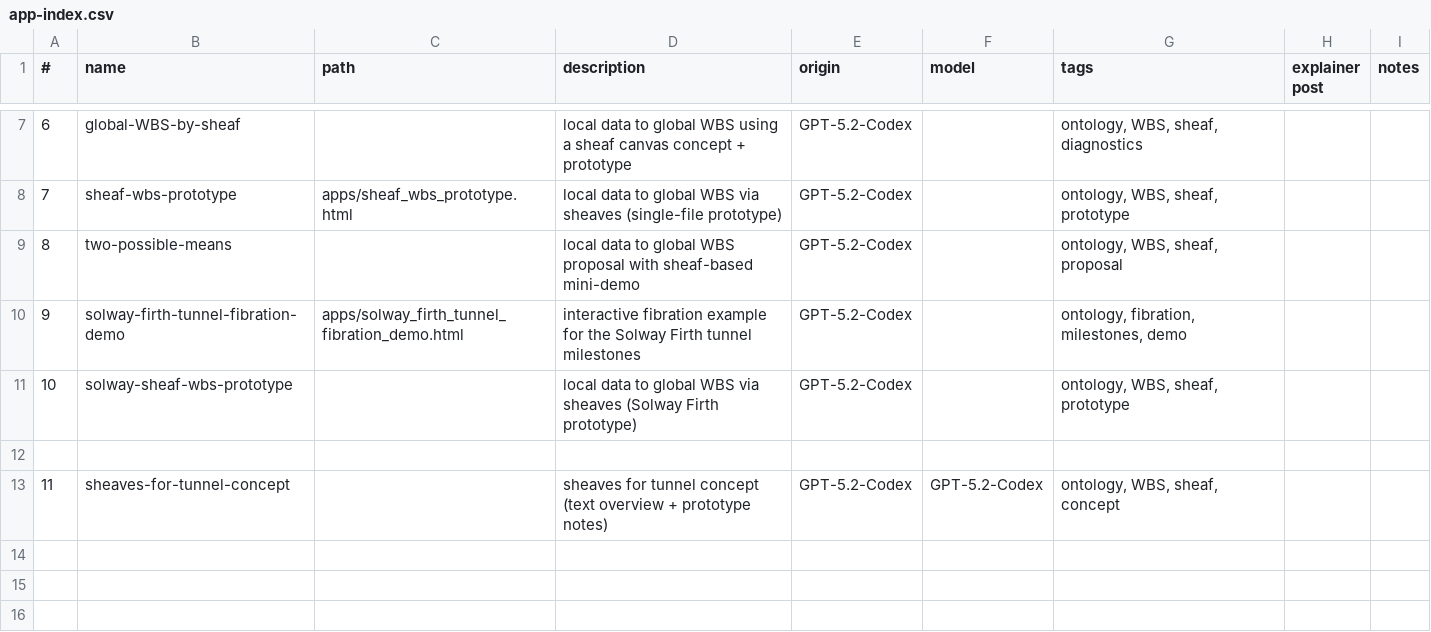
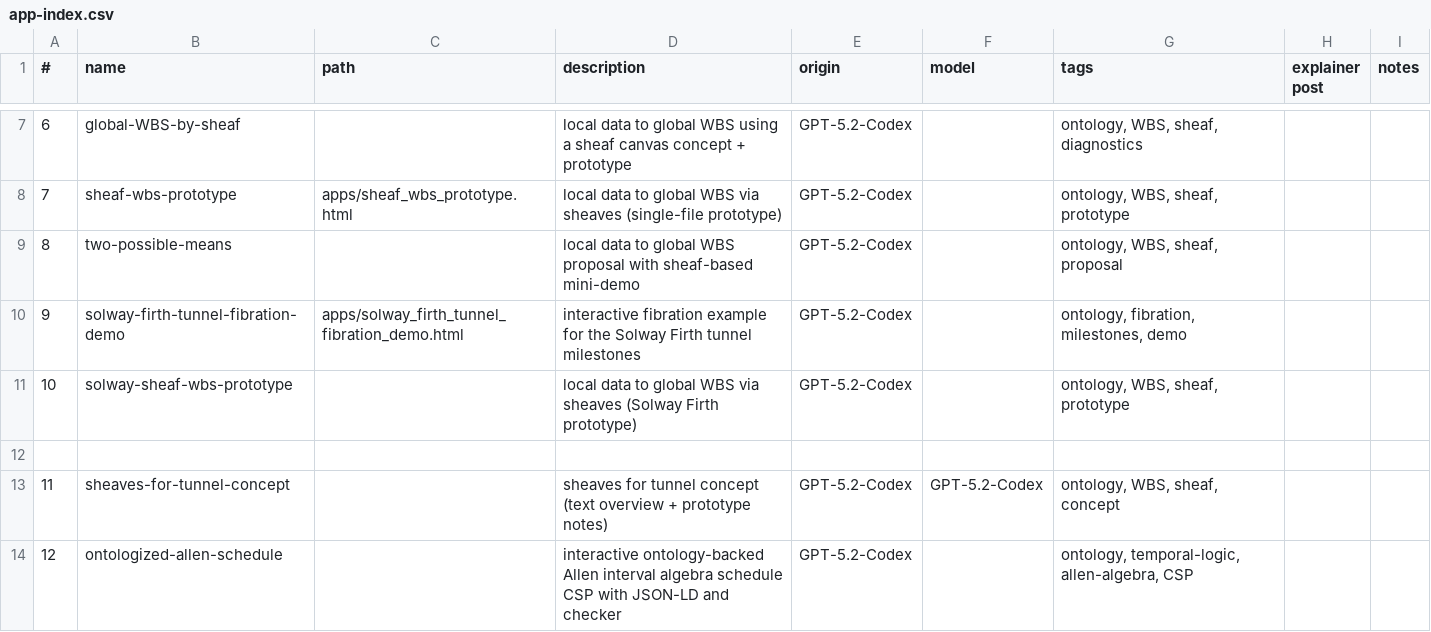
Before and after one commit to lawrencerowland/Solway_tunnel_ontology, a CSV file: app-index.csv, drawn as a sheet; only a part is shown, gaps mark what is left out.

Commit message:
Add ontologized Allen schedule app

```diff
--- a/app-index.csv
+++ b/app-index.csv
@@ -13 +13,2 @@
 11,sheaves-for-tunnel-concept,,sheaves for tunnel concept (text overview + prototype notes),GPT-5.2-Codex,GPT-5.2-Codex,"ontology, WBS, sheaf, concept",,
+12,ontologized-allen-schedule,,interactive ontology-backed Allen interval algebra schedule CSP with JSON-LD and checker,GPT-5.2-Codex,,"ontology, temporal-logic, allen-algebra, CSP",,
```
Also changed, not shown: 1 other file.
